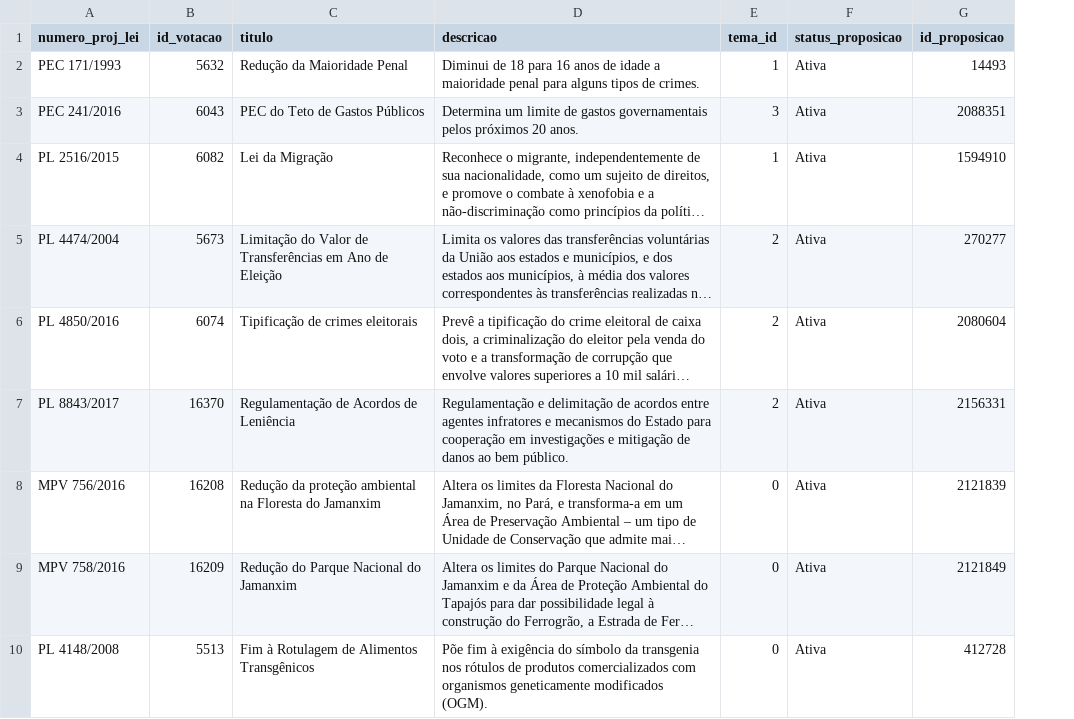
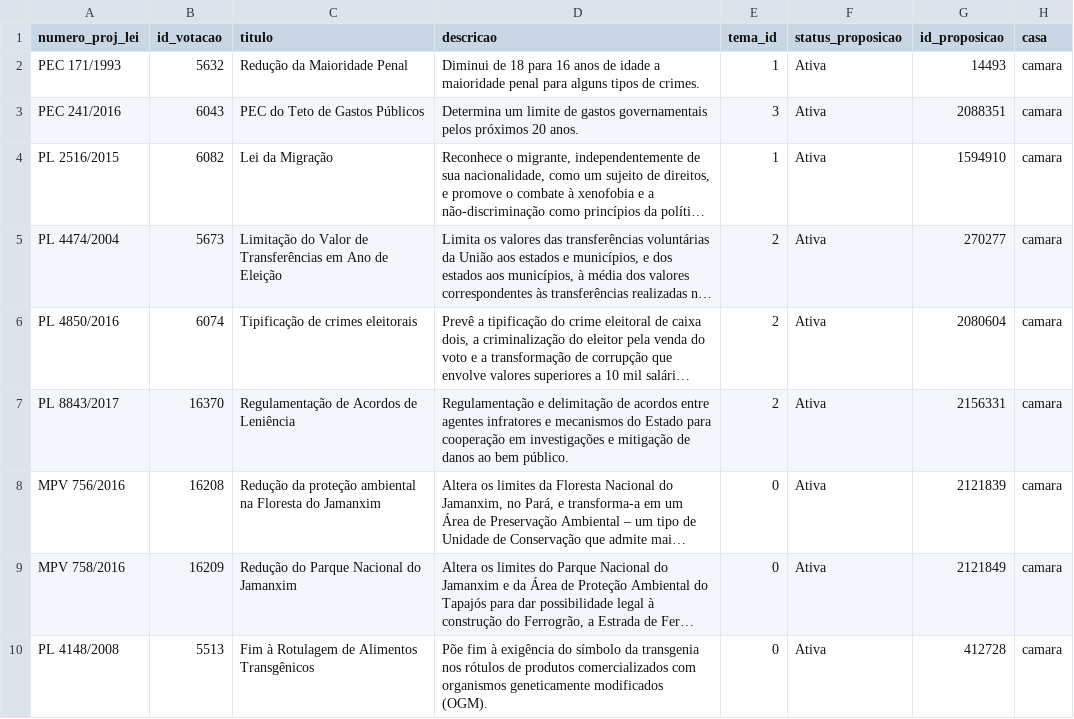
Before and after one commit to parlametria/perfil-parlamentar-dados, a CSV file: bd/data/proposicoes.csv, drawn as a sheet; only a part is shown; long unchanged cells end in …; the diff names each change by its address in the sheet, - before the commit and + after, or states it on an @@ line.

```diff
--- a/bd/data/proposicoes.csv
+++ b/bd/data/proposicoes.csv
+column H (casa), rows 2-10: all camara
```
Also changed, not shown: 4 other files.
